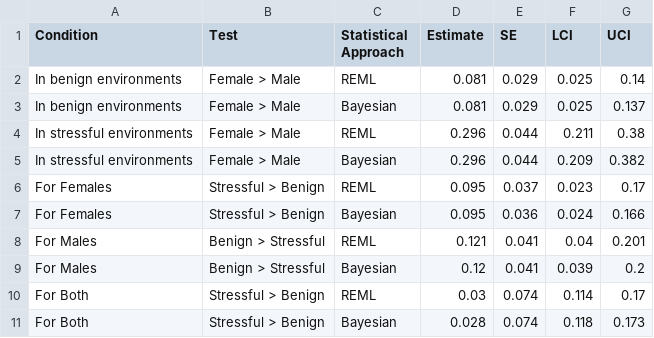
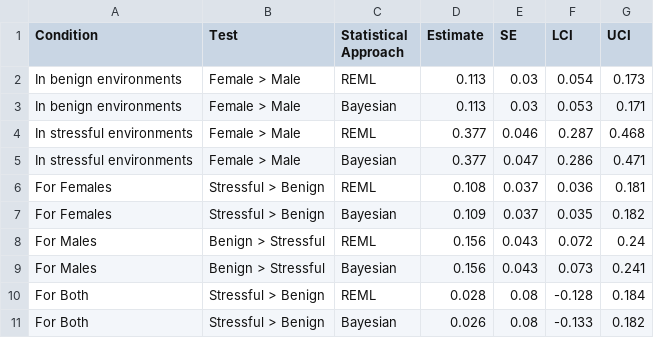
Before and after one commit to JustinCally/SexualSelection, a CSV file: Manuscripts/Table2.csv, drawn as a sheet.

```diff
--- a/Manuscripts/Table2.csv
+++ b/Manuscripts/Table2.csv
@@ -1,11 +1,11 @@
 Condition,Test,Statistical Approach,Estimate,SE,LCI,UCI
-In benign environments,Female > Male,REML,0.081,0.029,0.025,0.14
-In benign environments,Female > Male,Bayesian,0.081,0.029,0.025,0.137
-In stressful environments,Female > Male,REML,0.296,0.044,0.211,0.38
-In stressful environments,Female > Male,Bayesian,0.296,0.044,0.209,0.382
-For Females,Stressful > Benign,REML,0.095,0.037,0.023,0.17
-For Females,Stressful > Benign,Bayesian,0.095,0.036,0.024,0.166
-For Males,Benign > Stressful,REML,0.121,0.041,0.04,0.201
-For Males,Benign > Stressful,Bayesian,0.12,0.041,0.039,0.2
-For Both,Stressful > Benign,REML,0.03,0.074,0.114,0.17
-For Both,Stressful > Benign,Bayesian,0.028,0.074,0.118,0.173
+In benign environments,Female > Male,REML,0.113,0.03,0.054,0.173
+In benign environments,Female > Male,Bayesian,0.113,0.03,0.053,0.171
+In stressful environments,Female > Male,REML,0.377,0.046,0.287,0.468
+In stressful environments,Female > Male,Bayesian,0.377,0.047,0.286,0.471
+For Females,Stressful > Benign,REML,0.108,0.037,0.036,0.181
+For Females,Stressful > Benign,Bayesian,0.109,0.037,0.035,0.182
+For Males,Benign > Stressful,REML,0.156,0.043,0.072,0.24
+For Males,Benign > Stressful,Bayesian,0.156,0.043,0.073,0.241
+For Both,Stressful > Benign,REML,0.028,0.08,-0.128,0.184
+For Both,Stressful > Benign,Bayesian,0.026,0.08,-0.133,0.182
```
Also changed, not shown: 14 other files.
